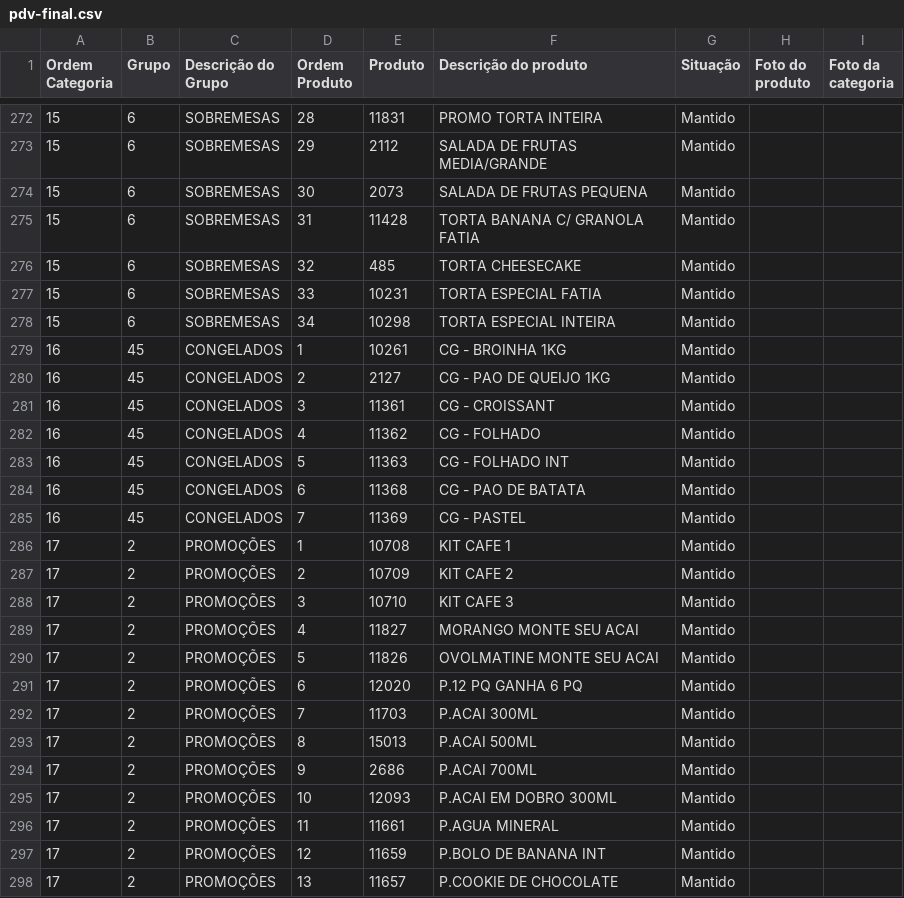
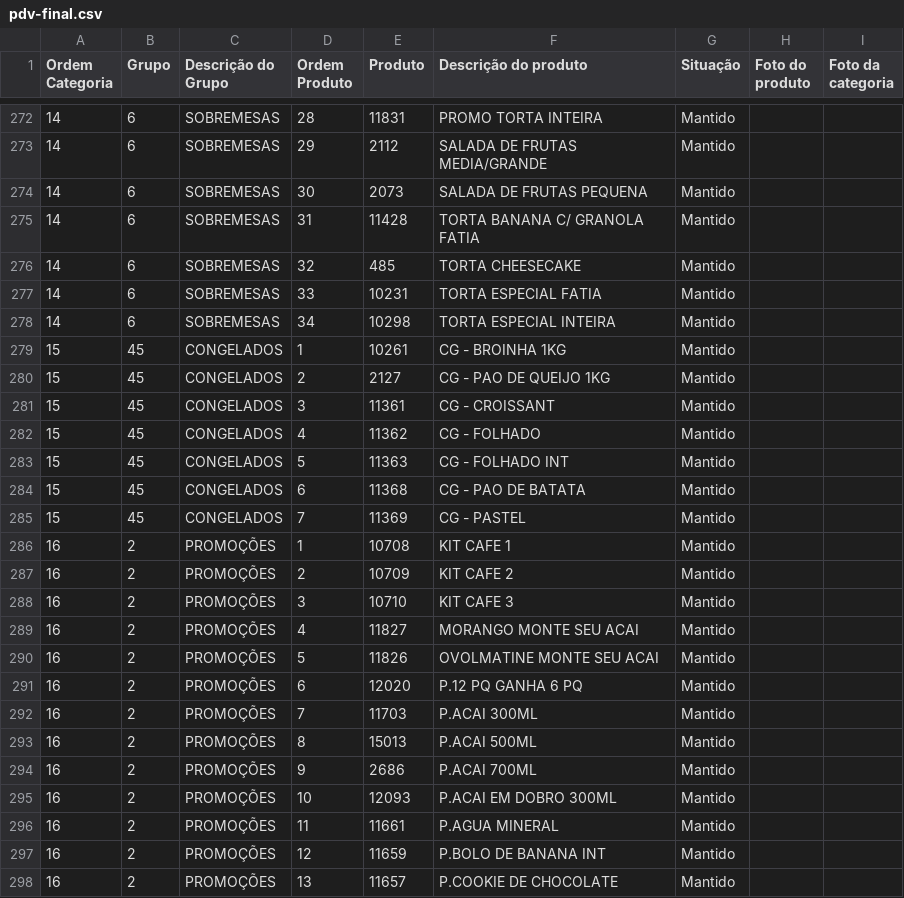
Before and after one commit to Ucasplayer/organizador-pdv-megamatte, a CSV file: data/pdv-final.csv, drawn as a sheet; only a part is shown, gaps mark what is left out; the diff covers the shown part only.

Commit message:
Excluiu a categoria SANDUÍCHES GOURMET

```diff
--- a/data/pdv-final.csv
+++ b/data/pdv-final.csv
@@ -272,27 +272,27 @@
-"15";"6";"SOBREMESAS";"28";"11831";"PROMO TORTA INTEIRA";"Mantido";"";""
-"15";"6";"SOBREMESAS";"29";"2112";"SALADA DE FRUTAS MEDIA/GRANDE";"Mantido";"";""
-"15";"6";"SOBREMESAS";"30";"2073";"SALADA DE FRUTAS PEQUENA";"Mantido";"";""
-"15";"6";"SOBREMESAS";"31";"11428";"TORTA BANANA C/ GRANOLA FATIA";"Mantido";"";""
-"15";"6";"SOBREMESAS";"32";"485";"TORTA CHEESECAKE";"Mantido";"";""
-"15";"6";"SOBREMESAS";"33";"10231";"TORTA ESPECIAL FATIA";"Mantido";"";""
-"15";"6";"SOBREMESAS";"34";"10298";"TORTA ESPECIAL INTEIRA";"Mantido";"";""
-"16";"45";"CONGELADOS";"1";"10261";"CG - BROINHA 1KG";"Mantido";"";""
-"16";"45";"CONGELADOS";"2";"2127";"CG - PAO DE QUEIJO 1KG";"Mantido";"";""
-"16";"45";"CONGELADOS";"3";"11361";"CG - CROISSANT";"Mantido";"";""
-"16";"45";"CONGELADOS";"4";"11362";"CG - FOLHADO";"Mantido";"";""
-"16";"45";"CONGELADOS";"5";"11363";"CG - FOLHADO INT";"Mantido";"";""
-"16";"45";"CONGELADOS";"6";"11368";"CG - PAO DE BATATA";"Mantido";"";""
-"16";"45";"CONGELADOS";"7";"11369";"CG - PASTEL";"Mantido";"";""
-"17";"2";"PROMOÇÕES";"1";"10708";"KIT CAFE 1";"Mantido";"";""
-"17";"2";"PROMOÇÕES";"2";"10709";"KIT CAFE 2";"Mantido";"";""
-"17";"2";"PROMOÇÕES";"3";"10710";"KIT CAFE 3";"Mantido";"";""
-"17";"2";"PROMOÇÕES";"4";"11827";"MORANGO MONTE SEU ACAI";"Mantido";"";""
-"17";"2";"PROMOÇÕES";"5";"11826";"OVOLMATINE MONTE SEU ACAI";"Mantido";"";""
-"17";"2";"PROMOÇÕES";"6";"12020";"P.12 PQ GANHA 6 PQ";"Mantido";"";""
-"17";"2";"PROMOÇÕES";"7";"11703";"P.ACAI 300ML";"Mantido";"";""
-"17";"2";"PROMOÇÕES";"8";"15013";"P.ACAI 500ML";"Mantido";"";""
-"17";"2";"PROMOÇÕES";"9";"2686";"P.ACAI 700ML";"Mantido";"";""
-"17";"2";"PROMOÇÕES";"10";"12093";"P.ACAI EM DOBRO 300ML";"Mantido";"";""
-"17";"2";"PROMOÇÕES";"11";"11661";"P.AGUA MINERAL";"Mantido";"";""
-"17";"2";"PROMOÇÕES";"12";"11659";"P.BOLO DE BANANA INT";"Mantido";"";""
-"17";"2";"PROMOÇÕES";"13";"11657";"P.COOKIE DE CHOCOLATE";"Mantido";"";""
+"14";"6";"SOBREMESAS";"28";"11831";"PROMO TORTA INTEIRA";"Mantido";"";""
+"14";"6";"SOBREMESAS";"29";"2112";"SALADA DE FRUTAS MEDIA/GRANDE";"Mantido";"";""
+"14";"6";"SOBREMESAS";"30";"2073";"SALADA DE FRUTAS PEQUENA";"Mantido";"";""
+"14";"6";"SOBREMESAS";"31";"11428";"TORTA BANANA C/ GRANOLA FATIA";"Mantido";"";""
+"14";"6";"SOBREMESAS";"32";"485";"TORTA CHEESECAKE";"Mantido";"";""
+"14";"6";"SOBREMESAS";"33";"10231";"TORTA ESPECIAL FATIA";"Mantido";"";""
+"14";"6";"SOBREMESAS";"34";"10298";"TORTA ESPECIAL INTEIRA";"Mantido";"";""
+"15";"45";"CONGELADOS";"1";"10261";"CG - BROINHA 1KG";"Mantido";"";""
+"15";"45";"CONGELADOS";"2";"2127";"CG - PAO DE QUEIJO 1KG";"Mantido";"";""
+"15";"45";"CONGELADOS";"3";"11361";"CG - CROISSANT";"Mantido";"";""
+"15";"45";"CONGELADOS";"4";"11362";"CG - FOLHADO";"Mantido";"";""
+"15";"45";"CONGELADOS";"5";"11363";"CG - FOLHADO INT";"Mantido";"";""
+"15";"45";"CONGELADOS";"6";"11368";"CG - PAO DE BATATA";"Mantido";"";""
+"15";"45";"CONGELADOS";"7";"11369";"CG - PASTEL";"Mantido";"";""
+"16";"2";"PROMOÇÕES";"1";"10708";"KIT CAFE 1";"Mantido";"";""
+"16";"2";"PROMOÇÕES";"2";"10709";"KIT CAFE 2";"Mantido";"";""
+"16";"2";"PROMOÇÕES";"3";"10710";"KIT CAFE 3";"Mantido";"";""
+"16";"2";"PROMOÇÕES";"4";"11827";"MORANGO MONTE SEU ACAI";"Mantido";"";""
+"16";"2";"PROMOÇÕES";"5";"11826";"OVOLMATINE MONTE SEU ACAI";"Mantido";"";""
+"16";"2";"PROMOÇÕES";"6";"12020";"P.12 PQ GANHA 6 PQ";"Mantido";"";""
+"16";"2";"PROMOÇÕES";"7";"11703";"P.ACAI 300ML";"Mantido";"";""
+"16";"2";"PROMOÇÕES";"8";"15013";"P.ACAI 500ML";"Mantido";"";""
+"16";"2";"PROMOÇÕES";"9";"2686";"P.ACAI 700ML";"Mantido";"";""
+"16";"2";"PROMOÇÕES";"10";"12093";"P.ACAI EM DOBRO 300ML";"Mantido";"";""
+"16";"2";"PROMOÇÕES";"11";"11661";"P.AGUA MINERAL";"Mantido";"";""
+"16";"2";"PROMOÇÕES";"12";"11659";"P.BOLO DE BANANA INT";"Mantido";"";""
+"16";"2";"PROMOÇÕES";"13";"11657";"P.COOKIE DE CHOCOLATE";"Mantido";"";""
```
Also changed, not shown: 103 edited cells elsewhere in this file, 2 other files.
